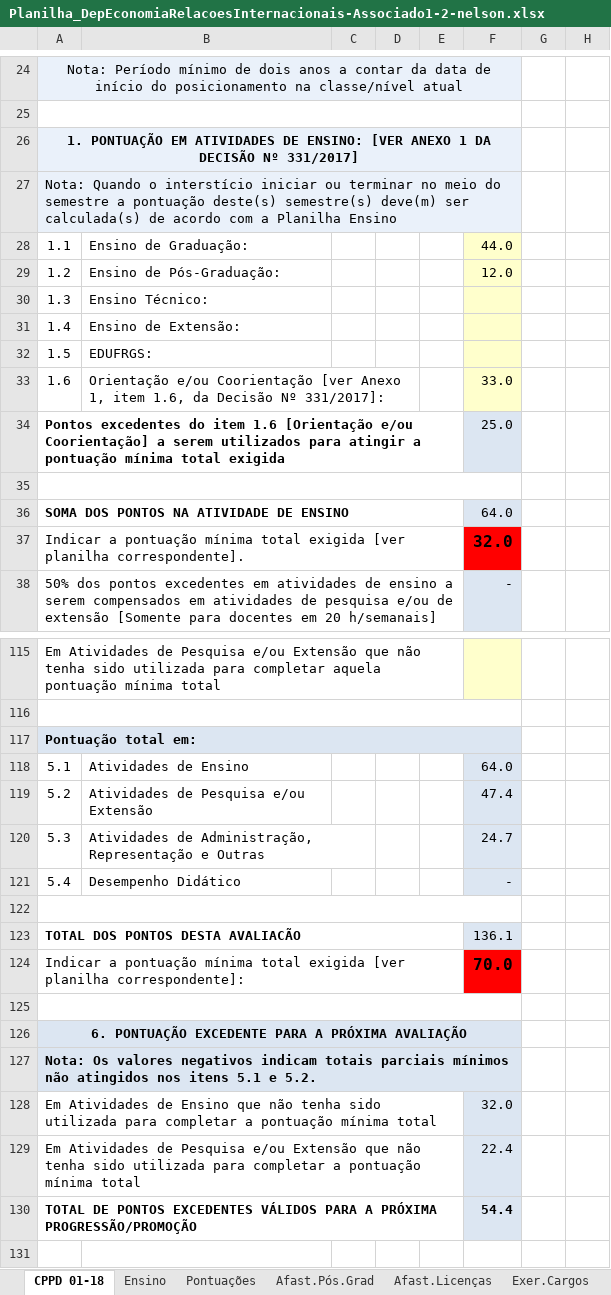
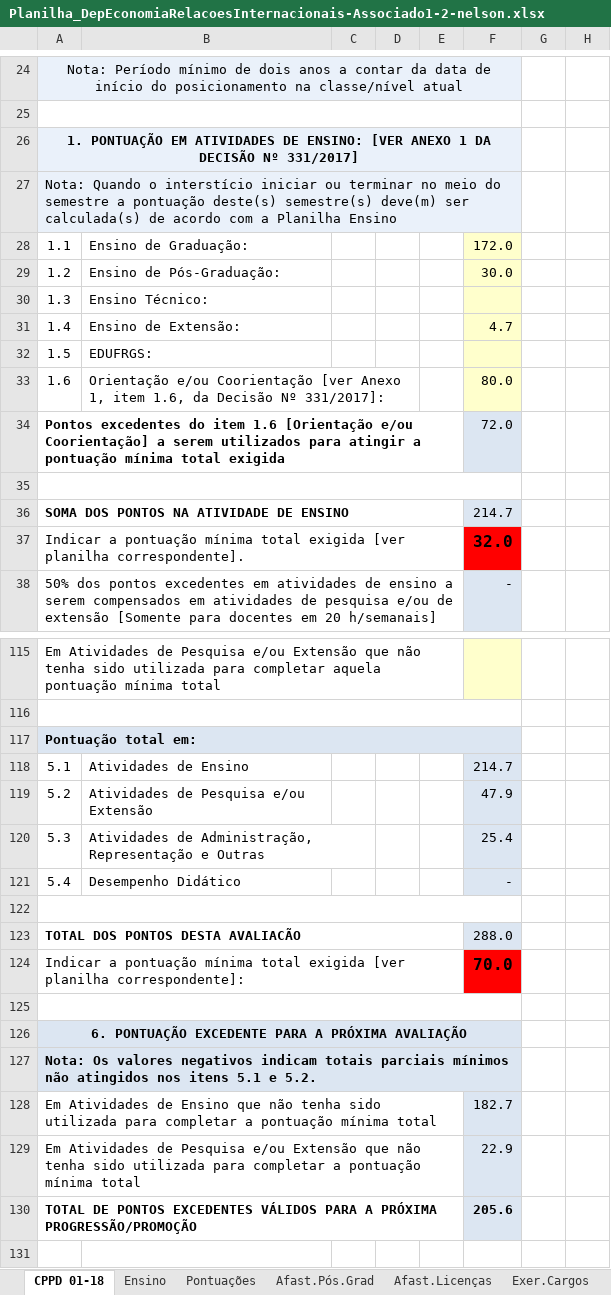
Before and after one commit to ecompfin-ufrgs/progressao_promocao_ufrgs, an Excel workbook: docs/Associado1-2/Planilha_DepEconomiaRelacoesInternacionais-Associado1-2-nelson.xlsx, sheet CPPD 01-18, drawn as a sheet; only a part is shown, gaps mark what is left out; values as stored, in another font and other column widths than the file's, no borders; charts and pictures not drawn; the diff covers the shown part only; the diff names each change by its address in the sheet, - before the commit and + after, or states it on an @@ line.

Commit message:
Add files via upload

```diff
--- a/docs/Associado1-2/Planilha_DepEconomiaRelacoesInternacionais-Associado1-2-nelson.xlsx (sheet CPPD 01-18)
+++ b/docs/Associado1-2/Planilha_DepEconomiaRelacoesInternacionais-Associado1-2-nelson.xlsx (sheet CPPD 01-18)
-F28: 44.0
+F28: 172.0
-F29: 12.0
+F29: 30.0
-F31: (empty)
+F31: 4.7
-F33: 33.0
+F33: 80.0
-F34: 25.0
+F34: 72.0
-F36: 64.0
+F36: 214.7
-F118: 64.0
+F118: 214.7
-F119: 47.4
+F119: 47.9
-F120: 24.7
+F120: 25.4
-F123: 136.1
+F123: 288.0
-F128: 32.0
+F128: 182.7
-F129: 22.4
+F129: 22.9
-F130: 54.4
+F130: 205.6
```
Also changed, not shown: 17 edited cells elsewhere in this sheet, charts or pictures.
